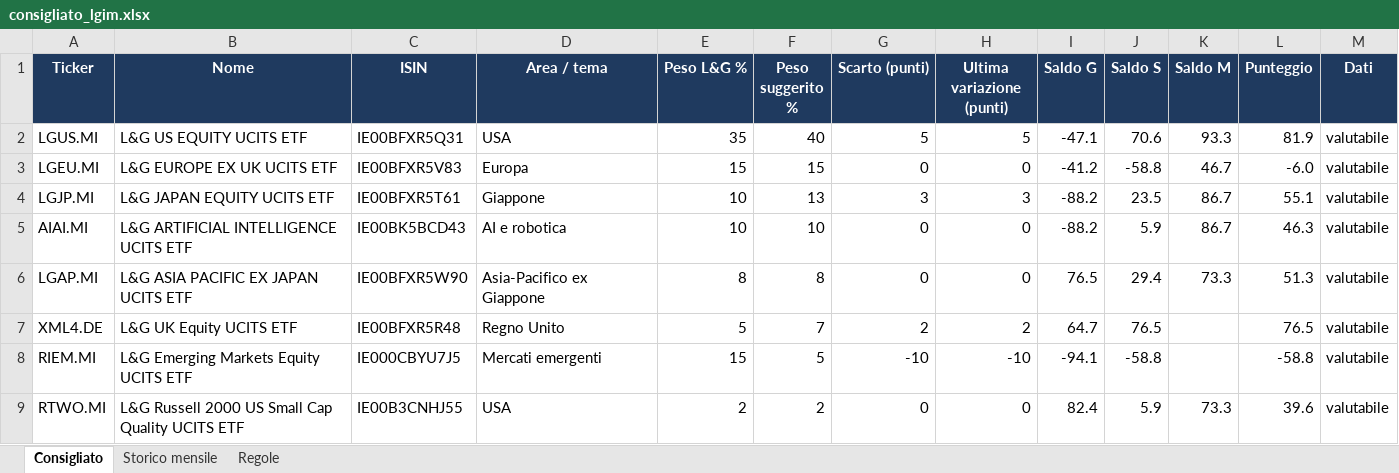
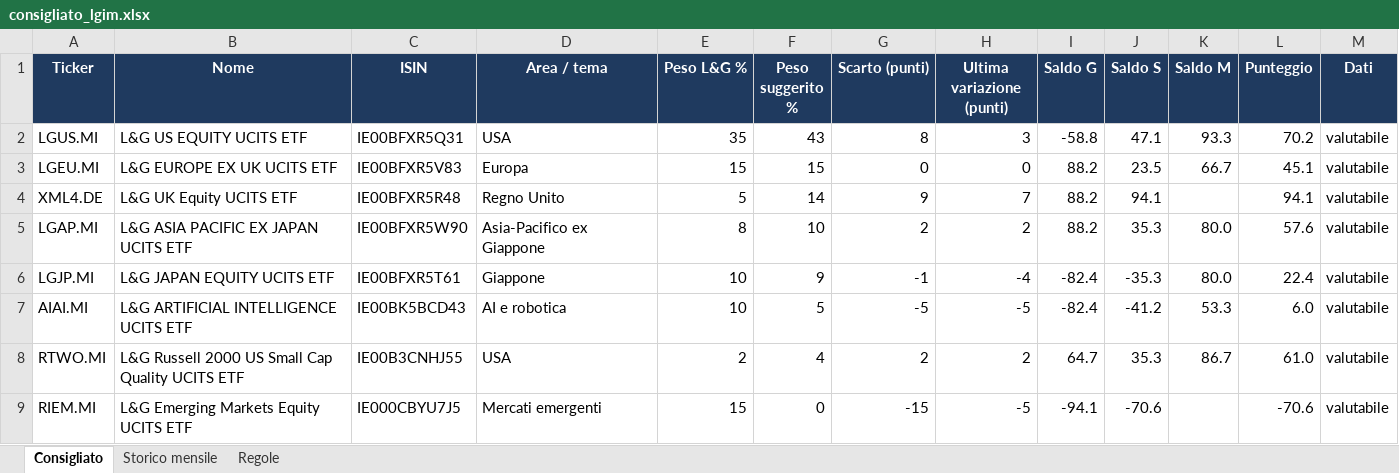
Before and after one commit to Giorgiogoldoni/LGIM, an Excel workbook: data/consigliato_lgim.xlsx, sheet Consigliato, drawn as a sheet; values as stored, in another font and other column widths than the file's, no borders; removed rows and columns are numbered as before the commit, all else as after; the diff names each change by its address in the sheet, - before the commit and + after, or states it on an @@ line.

```diff
--- a/data/consigliato_lgim.xlsx (sheet Consigliato)
+++ b/data/consigliato_lgim.xlsx (sheet Consigliato)
-F2 (Peso suggerito %): 40
+F2 (Peso suggerito %): 43
-G2 (Scarto (punti)): 5
+G2 (Scarto (punti)): 8
-H2 (Ultima variazione (punti)): 5
+H2 (Ultima variazione (punti)): 3
-I2 (Saldo G): -47.1
+I2 (Saldo G): -58.8
-J2 (Saldo S): 70.6
+J2 (Saldo S): 47.1
-L2 (Punteggio): 81.9
+L2 (Punteggio): 70.2
-I3 (Saldo G): -41.2
+I3 (Saldo G): 88.2
-J3 (Saldo S): -58.8
+J3 (Saldo S): 23.5
-K3 (Saldo M): 46.7
+K3 (Saldo M): 66.7
-L3 (Punteggio): -6.0
+L3 (Punteggio): 45.1
+row 4: XML4.DE | L&G UK Equity UCITS ETF | IE00BFXR5R48 | Regno Unito | 5 | 14 | 9 | 7 | 88.2 | 94.1 |  | 94.1 | valutabile
+row 5: LGAP.MI | L&G ASIA PACIFIC EX JAPAN UCITS ETF | IE00BFXR5W90 | Asia-Pacifico ex Giappone | 8 | 10 | 2 | 2 | 88.2 | 35.3 | 80.0 | 57.6 | valutabile
-F6 (Peso suggerito %): 13
+F6 (Peso suggerito %): 9
-G6 (Scarto (punti)): 3
+G6 (Scarto (punti)): -1
-H6 (Ultima variazione (punti)): 3
+H6 (Ultima variazione (punti)): -4
-I6:I7 (Saldo G): -88.2
+I6:I7 (Saldo G): -82.4
-J6 (Saldo S): 23.5
+J6 (Saldo S): -35.3
-K6 (Saldo M): 86.7
+K6 (Saldo M): 80.0
-L6 (Punteggio): 55.1
+L6 (Punteggio): 22.4
-F7 (Peso suggerito %): 10
+F7 (Peso suggerito %): 5
-G7 (Scarto (punti)): 0
+G7 (Scarto (punti)): -5
-H7 (Ultima variazione (punti)): 0
+H7 (Ultima variazione (punti)): -5
-J7 (Saldo S): 5.9
+J7 (Saldo S): -41.2
-K7 (Saldo M): 86.7
+K7 (Saldo M): 53.3
-L7 (Punteggio): 46.3
+L7 (Punteggio): 6.0
-row 6: LGAP.MI | L&G ASIA PACIFIC EX JAPAN UCITS ETF | IE00BFXR5W90 | Asia-Pacifico ex Giappone | 8 | 8 | 0 | 0 | 76.5 | 29.4 | 73.3 | 51.3 | valutabile
-row 7: XML4.DE | L&G UK Equity UCITS ETF | IE00BFXR5R48 | Regno Unito | 5 | 7 | 2 | 2 | 64.7 | 76.5 |  | 76.5 | valutabile
+row 8: RTWO.MI | L&G Russell 2000 US Small Cap Quality UCITS ETF | IE00B3CNHJ55 | USA | 2 | 4 | 2 | 2 | 64.7 | 35.3 | 86.7 | 61.0 | valutabile
-F9 (Peso suggerito %): 5
+F9 (Peso suggerito %): 0
-G9 (Scarto (punti)): -10
+G9 (Scarto (punti)): -15
-H9 (Ultima variazione (punti)): -10
+H9 (Ultima variazione (punti)): -5
-J9 (Saldo S): -58.8
+J9 (Saldo S): -70.6
-L9 (Punteggio): -58.8
+L9 (Punteggio): -70.6
-row 9: RTWO.MI | L&G Russell 2000 US Small Cap Quality UCITS ETF | IE00B3CNHJ55 | USA | 2 | 2 | 0 | 0 | 82.4 | 5.9 | 73.3 | 39.6 | valutabile
```
Also changed, not shown: sheet Storico mensile, sheet Regole, data/portafoglio_lgim.xlsx, 6 other files.
